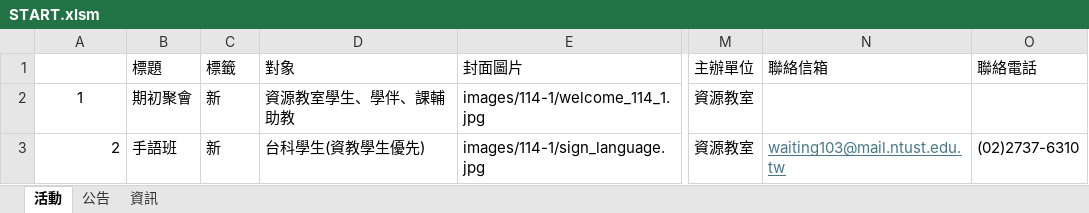
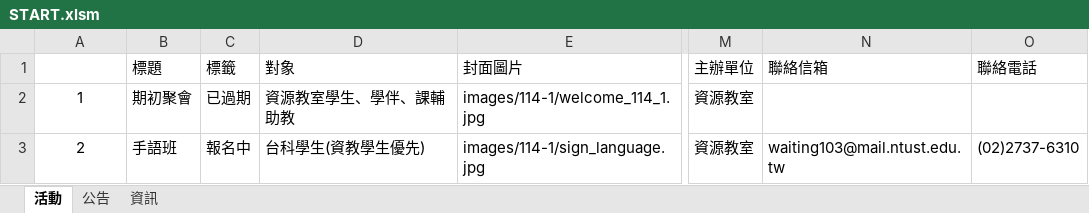
Before and after one commit to NTUSTresourceroom/LINE_web, an Excel workbook: START.xlsm, sheet 活動, drawn as a sheet; only a part is shown, gaps mark what is left out; values as stored, in another font and other column widths than the file's, no borders; charts and pictures not drawn; the diff covers the shown part only; the diff names each change by its address in the sheet, - before the commit and + after, or states it on an @@ line.

```diff
--- a/START.xlsm (sheet 活動)
+++ b/START.xlsm (sheet 活動)
-C2 (標籤): 新
+C2 (標籤): 已過期
-A3 alignment: right
+A3 alignment: center
-C3 (標籤): 新
+C3 (標籤): 報名中
@@ N3 underline: on → off, text colour: #467886 → black @@
```
Also changed, not shown: 1 added row elsewhere in this sheet, 5 other files.
